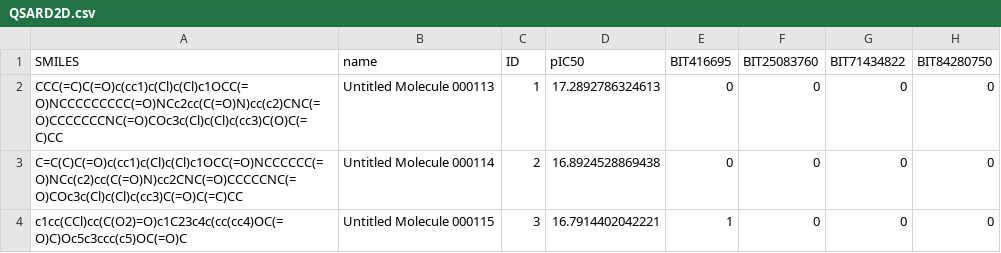
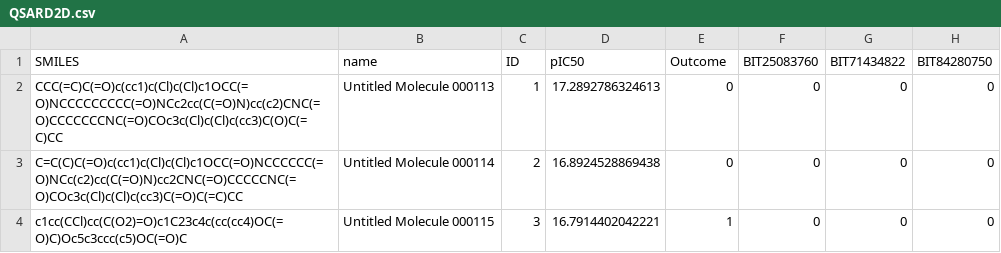
Before and after one commit to Loginess/Test, a CSV file: QSARD2D.csv, drawn as a sheet; only a part is shown; the diff names each change by its address in the sheet, - before the commit and + after, or states it on an @@ line.

Commit message:
Update QSARD2D.csv

```diff
--- a/QSARD2D.csv
+++ b/QSARD2D.csv
-E1: BIT416695
+E1: Outcome
```
